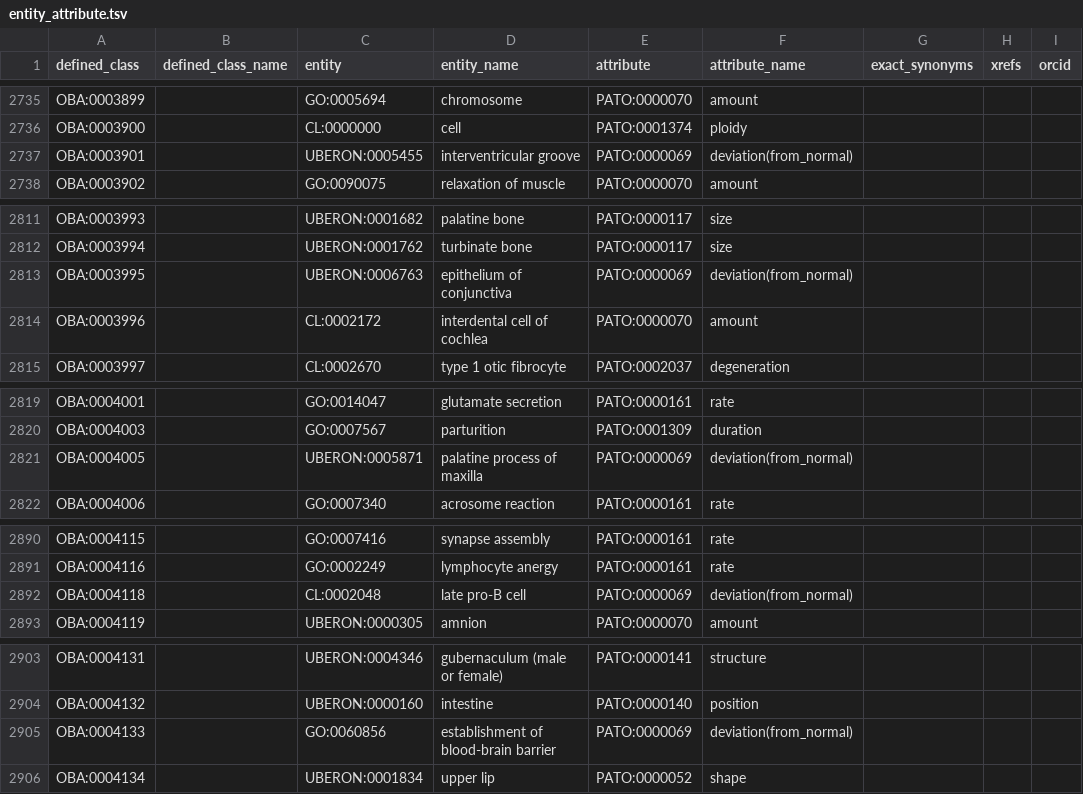
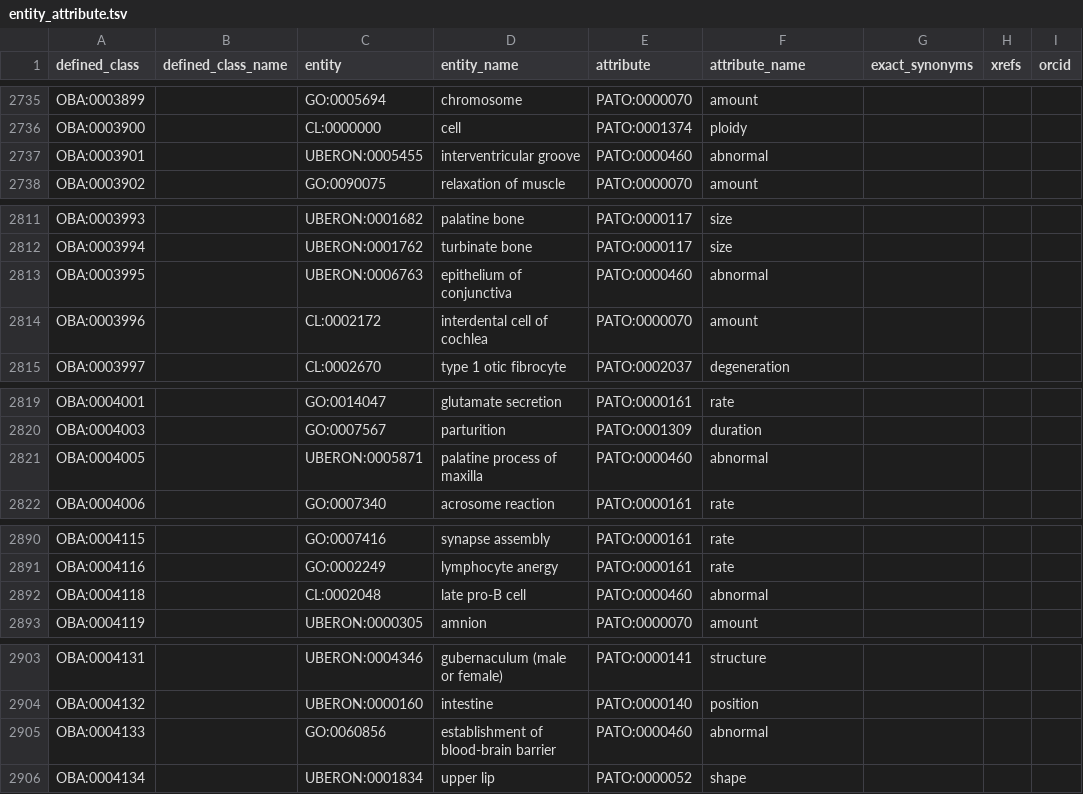
Before and after one commit to obophenotype/bio-attribute-ontology, a TSV file: src/patterns/data/default/entity_attribute.tsv, drawn as a sheet; only a part is shown, gaps mark what is left out; the diff covers the shown part only.

Commit message:
Replaced obsoleted PATO terms

```diff
--- a/src/patterns/data/default/entity_attribute.tsv
+++ b/src/patterns/data/default/entity_attribute.tsv
@@ -2736,3 +2736,3 @@ OBA:0003899		GO:0005694	chromosome	PATO:0000070	amount
 OBA:0003900		CL:0000000	cell	PATO:0001374	ploidy			
-OBA:0003901		UBERON:0005455	interventricular groove	PATO:0000069	deviation(from_normal)			
+OBA:0003901		UBERON:0005455	interventricular groove	PATO:0000460	abnormal			
 OBA:0003902		GO:0090075	relaxation of muscle	PATO:0000070	amount			
@@ -2812,3 +2812,3 @@ OBA:0003993		UBERON:0001682	palatine bone	PATO:0000117	size
 OBA:0003994		UBERON:0001762	turbinate bone	PATO:0000117	size			
-OBA:0003995		UBERON:0006763	epithelium of conjunctiva	PATO:0000069	deviation(from_normal)			
+OBA:0003995		UBERON:0006763	epithelium of conjunctiva	PATO:0000460	abnormal			
 OBA:0003996		CL:0002172	interdental cell of cochlea	PATO:0000070	amount			
@@ -2820,3 +2820,3 @@ OBA:0004001		GO:0014047	glutamate secretion	PATO:0000161	rate
 OBA:0004003		GO:0007567	parturition	PATO:0001309	duration			
-OBA:0004005		UBERON:0005871	palatine process of maxilla	PATO:0000069	deviation(from_normal)			
+OBA:0004005		UBERON:0005871	palatine process of maxilla	PATO:0000460	abnormal			
 OBA:0004006		GO:0007340	acrosome reaction	PATO:0000161	rate			
@@ -2891,3 +2891,3 @@ OBA:0004115		GO:0007416	synapse assembly	PATO:0000161	rate
 OBA:0004116		GO:0002249	lymphocyte anergy	PATO:0000161	rate			
-OBA:0004118		CL:0002048	late pro-B cell	PATO:0000069	deviation(from_normal)			
+OBA:0004118		CL:0002048	late pro-B cell	PATO:0000460	abnormal			
 OBA:0004119		UBERON:0000305	amnion	PATO:0000070	amount			
@@ -2904,3 +2904,3 @@ OBA:0004131		UBERON:0004346	gubernaculum (male or female)	PATO:0000141	structure
 OBA:0004132		UBERON:0000160	intestine	PATO:0000140	position			
-OBA:0004133		GO:0060856	establishment of blood-brain barrier	PATO:0000069	deviation(from_normal)			
+OBA:0004133		GO:0060856	establishment of blood-brain barrier	PATO:0000460	abnormal			
 OBA:0004134		UBERON:0001834	upper lip	PATO:0000052	shape			
```
Also changed, not shown: 22 edited cells elsewhere in this file.
